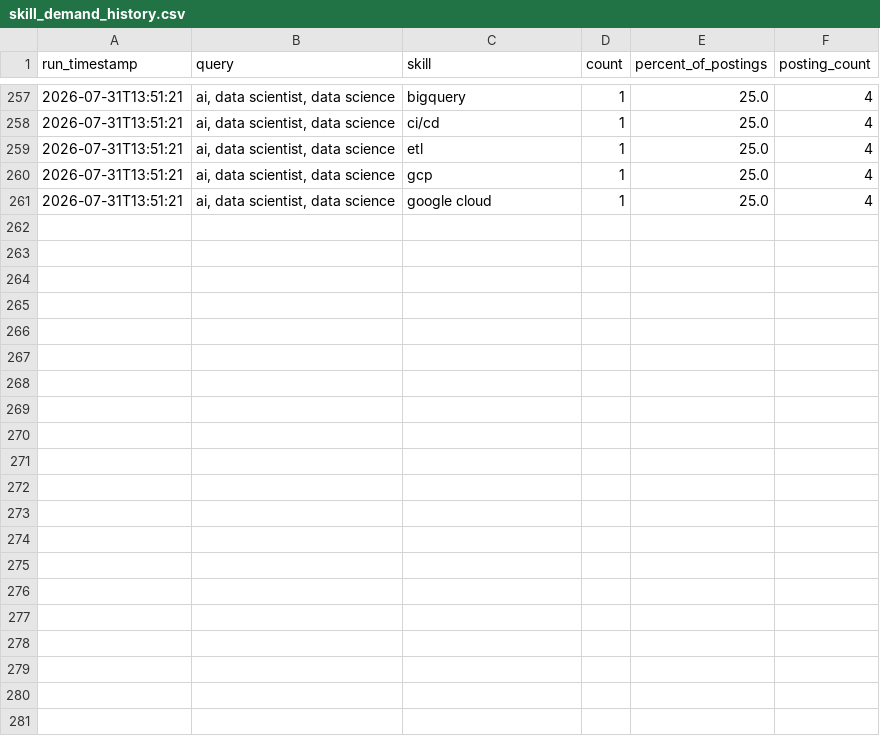
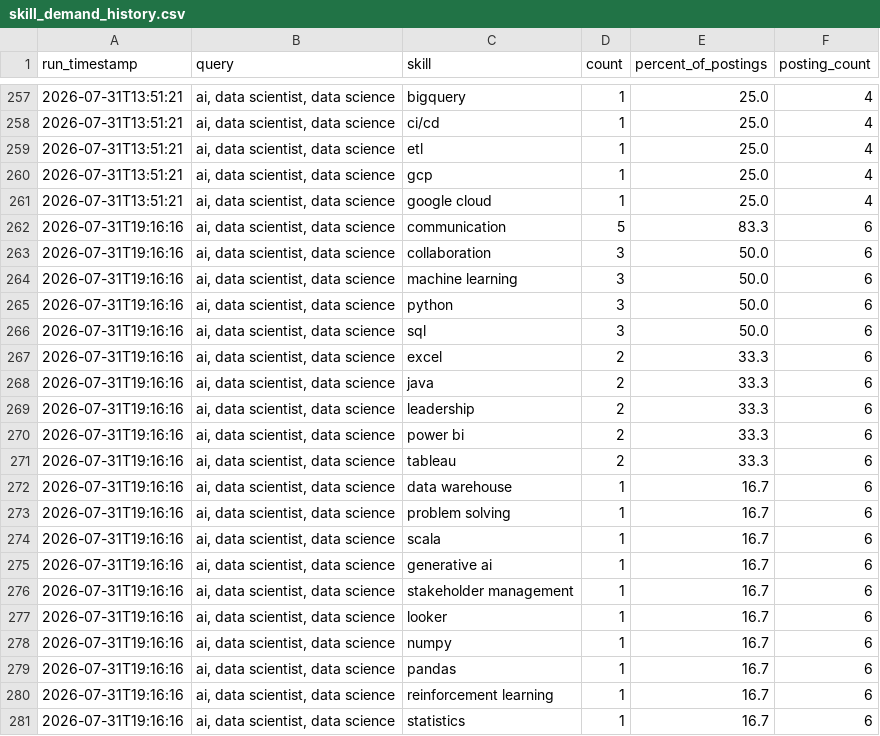
Before and after one commit to sankara226/CAREER-TRANSITION-JOB-SCRAPER, a CSV file: history/skill_demand_history.csv, drawn as a sheet; only a part is shown, gaps mark what is left out; the diff names each change by its address in the sheet, - before the commit and + after, or states it on an @@ line.

```diff
--- a/history/skill_demand_history.csv
+++ b/history/skill_demand_history.csv
+row 262: 2026-07-31T19:16:16 | ai, data scientist, data science | communication | 5 | 83.3 | 6
+row 263: 2026-07-31T19:16:16 | ai, data scientist, data science | collaboration | 3 | 50.0 | 6
+row 264: 2026-07-31T19:16:16 | ai, data scientist, data science | machine learning | 3 | 50.0 | 6
+row 265: 2026-07-31T19:16:16 | ai, data scientist, data science | python | 3 | 50.0 | 6
+row 266: 2026-07-31T19:16:16 | ai, data scientist, data science | sql | 3 | 50.0 | 6
+row 267: 2026-07-31T19:16:16 | ai, data scientist, data science | excel | 2 | 33.3 | 6
+row 268: 2026-07-31T19:16:16 | ai, data scientist, data science | java | 2 | 33.3 | 6
+row 269: 2026-07-31T19:16:16 | ai, data scientist, data science | leadership | 2 | 33.3 | 6
+row 270: 2026-07-31T19:16:16 | ai, data scientist, data science | power bi | 2 | 33.3 | 6
+row 271: 2026-07-31T19:16:16 | ai, data scientist, data science | tableau | 2 | 33.3 | 6
+row 272: 2026-07-31T19:16:16 | ai, data scientist, data science | data warehouse | 1 | 16.7 | 6
+row 273: 2026-07-31T19:16:16 | ai, data scientist, data science | problem solving | 1 | 16.7 | 6
+row 274: 2026-07-31T19:16:16 | ai, data scientist, data science | scala | 1 | 16.7 | 6
+row 275: 2026-07-31T19:16:16 | ai, data scientist, data science | generative ai | 1 | 16.7 | 6
+row 276: 2026-07-31T19:16:16 | ai, data scientist, data science | stakeholder management | 1 | 16.7 | 6
+row 277: 2026-07-31T19:16:16 | ai, data scientist, data science | looker | 1 | 16.7 | 6
+row 278: 2026-07-31T19:16:16 | ai, data scientist, data science | numpy | 1 | 16.7 | 6
+row 279: 2026-07-31T19:16:16 | ai, data scientist, data science | pandas | 1 | 16.7 | 6
+row 280: 2026-07-31T19:16:16 | ai, data scientist, data science | reinforcement learning | 1 | 16.7 | 6
+row 281: 2026-07-31T19:16:16 | ai, data scientist, data science | statistics | 1 | 16.7 | 6
```
Also changed, not shown: 2 other files.
